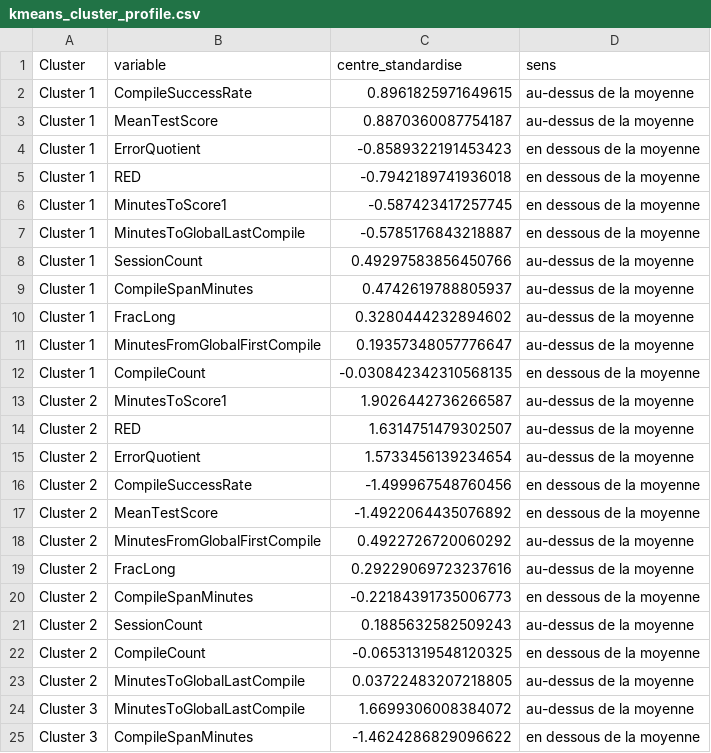
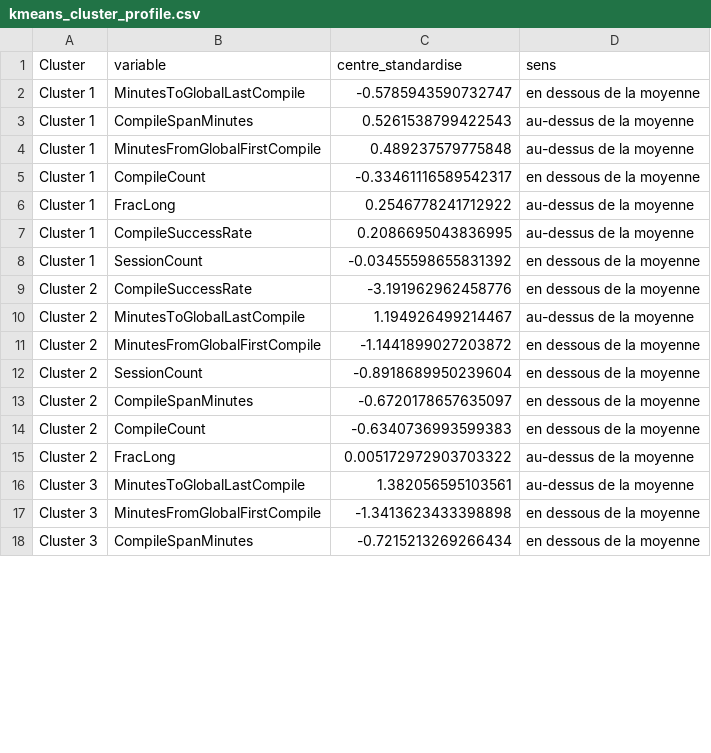
Before and after one commit to cmarshallbreton-prog/Traces_presenter, a CSV file: Jupyter/Chaine/analysis/kmeans_cluster_profile.csv, drawn as a sheet; only a part is shown; the diff covers the shown part only.

```diff
--- a/Jupyter/Chaine/analysis/kmeans_cluster_profile.csv
+++ b/Jupyter/Chaine/analysis/kmeans_cluster_profile.csv
@@ -1,25 +1,18 @@
 Cluster,variable,centre_standardise,sens
-Cluster 1,CompileSuccessRate,0.8961825971649615,au-dessus de la moyenne
-Cluster 1,MeanTestScore,0.8870360087754187,au-dessus de la moyenne
-Cluster 1,ErrorQuotient,-0.8589322191453423,en dessous de la moyenne
-Cluster 1,RED,-0.7942189741936018,en dessous de la moyenne
-Cluster 1,MinutesToScore1,-0.587423417257745,en dessous de la moyenne
-Cluster 1,MinutesToGlobalLastCompile,-0.5785176843218887,en dessous de la moyenne
-Cluster 1,SessionCount,0.49297583856450766,au-dessus de la moyenne
-Cluster 1,CompileSpanMinutes,0.4742619788805937,au-dessus de la moyenne
-Cluster 1,FracLong,0.3280444232894602,au-dessus de la moyenne
-Cluster 1,MinutesFromGlobalFirstCompile,0.19357348057776647,au-dessus de la moyenne
-Cluster 1,CompileCount,-0.030842342310568135,en dessous de la moyenne
-Cluster 2,MinutesToScore1,1.9026442736266587,au-dessus de la moyenne
-Cluster 2,RED,1.6314751479302507,au-dessus de la moyenne
-Cluster 2,ErrorQuotient,1.5733456139234654,au-dessus de la moyenne
-Cluster 2,CompileSuccessRate,-1.499967548760456,en dessous de la moyenne
-Cluster 2,MeanTestScore,-1.4922064435076892,en dessous de la moyenne
-Cluster 2,MinutesFromGlobalFirstCompile,0.4922726720060292,au-dessus de la moyenne
-Cluster 2,FracLong,0.29229069723237616,au-dessus de la moyenne
-Cluster 2,CompileSpanMinutes,-0.22184391735006773,en dessous de la moyenne
-Cluster 2,SessionCount,0.1885632582509243,au-dessus de la moyenne
-Cluster 2,CompileCount,-0.06531319548120325,en dessous de la moyenne
-Cluster 2,MinutesToGlobalLastCompile,0.03722483207218805,au-dessus de la moyenne
-Cluster 3,MinutesToGlobalLastCompile,1.6699306008384072,au-dessus de la moyenne
-Cluster 3,CompileSpanMinutes,-1.4624286829096622,en dessous de la moyenne
+Cluster 1,MinutesToGlobalLastCompile,-0.5785943590732747,en dessous de la moyenne
+Cluster 1,CompileSpanMinutes,0.5261538799422543,au-dessus de la moyenne
+Cluster 1,MinutesFromGlobalFirstCompile,0.489237579775848,au-dessus de la moyenne
+Cluster 1,CompileCount,-0.33461116589542317,en dessous de la moyenne
+Cluster 1,FracLong,0.2546778241712922,au-dessus de la moyenne
+Cluster 1,CompileSuccessRate,0.2086695043836995,au-dessus de la moyenne
+Cluster 1,SessionCount,-0.03455598655831392,en dessous de la moyenne
+Cluster 2,CompileSuccessRate,-3.191962962458776,en dessous de la moyenne
+Cluster 2,MinutesToGlobalLastCompile,1.194926499214467,au-dessus de la moyenne
+Cluster 2,MinutesFromGlobalFirstCompile,-1.1441899027203872,en dessous de la moyenne
+Cluster 2,SessionCount,-0.8918689950239604,en dessous de la moyenne
+Cluster 2,CompileSpanMinutes,-0.6720178657635097,en dessous de la moyenne
+Cluster 2,CompileCount,-0.6340736993599383,en dessous de la moyenne
+Cluster 2,FracLong,0.005172972903703322,au-dessus de la moyenne
+Cluster 3,MinutesToGlobalLastCompile,1.382056595103561,au-dessus de la moyenne
+Cluster 3,MinutesFromGlobalFirstCompile,-1.3413623433398898,en dessous de la moyenne
+Cluster 3,CompileSpanMinutes,-0.7215213269266434,en dessous de la moyenne
```
Also changed, not shown: 2 added rows, 11 removed rows and 13 edited cells elsewhere in this file, Jupyter/Chaine/analysis/explained_variance.csv, Jupyter/Chaine/analysis/kmeans_cluster_centers_original_units.csv, 42 other files.
